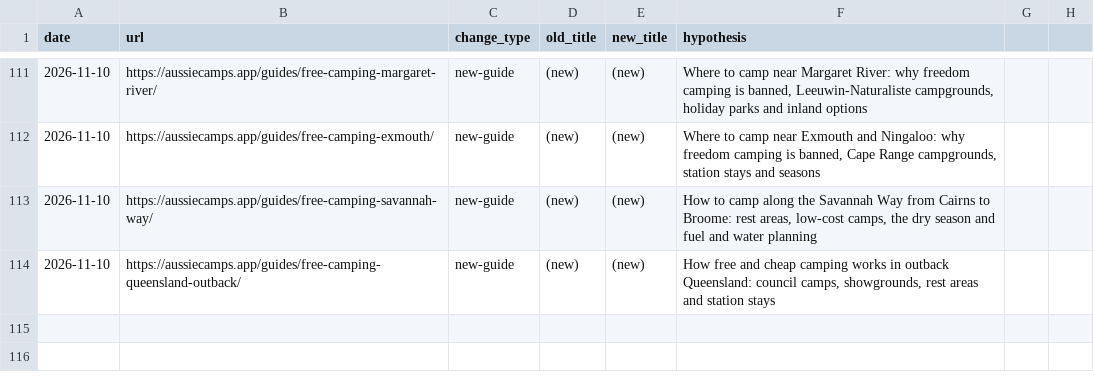
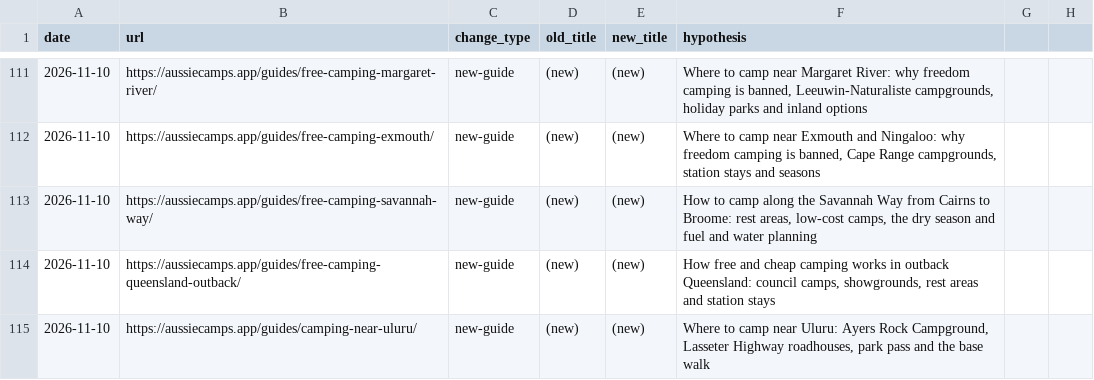
Before and after one commit to CristianRus4/aussiecamps-web, a CSV file: docs/growth/changelog.csv, drawn as a sheet; only a part is shown, gaps mark what is left out.

```diff
--- a/docs/growth/changelog.csv
+++ b/docs/growth/changelog.csv
@@ -114 +114,2 @@ date,url,change_type,old_title,new_title,hypothesis
 2026-11-10,https://aussiecamps.app/guides/free-camping-queensland-outback/,new-guide,(new),(new),"How free and cheap camping works in outback Queensland: council camps, showgrounds, rest areas and station stays"
+2026-11-10,https://aussiecamps.app/guides/camping-near-uluru/,new-guide,(new),(new),"Where to camp near Uluru: Ayers Rock Campground, Lasseter Highway roadhouses, park pass and the base walk"
```
Also changed, not shown: docs/growth/audit/keyword-map.csv, 9 other files.
